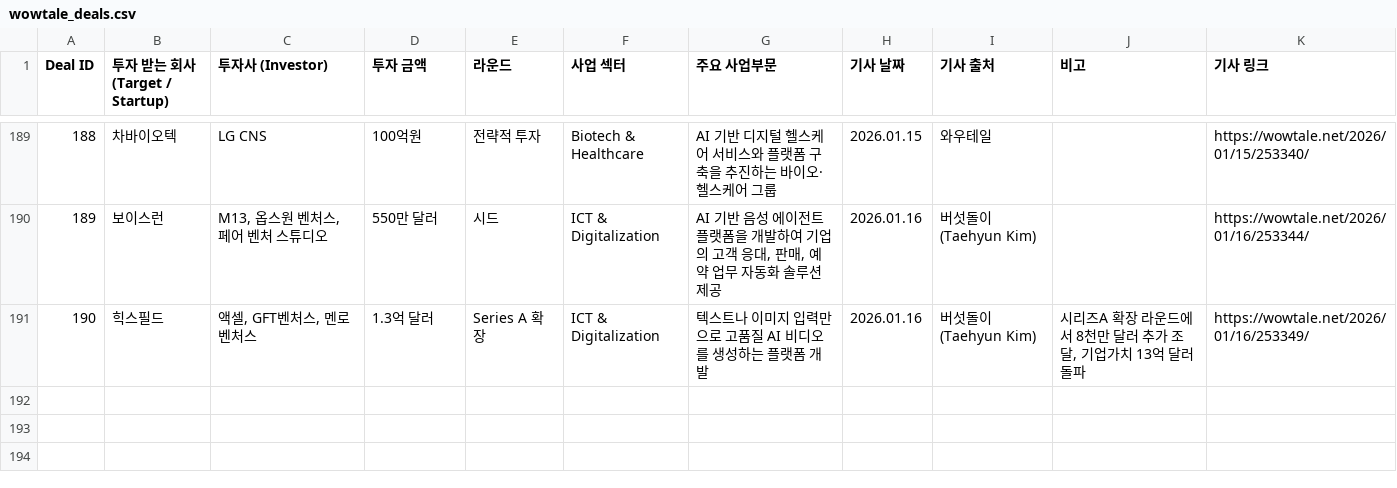
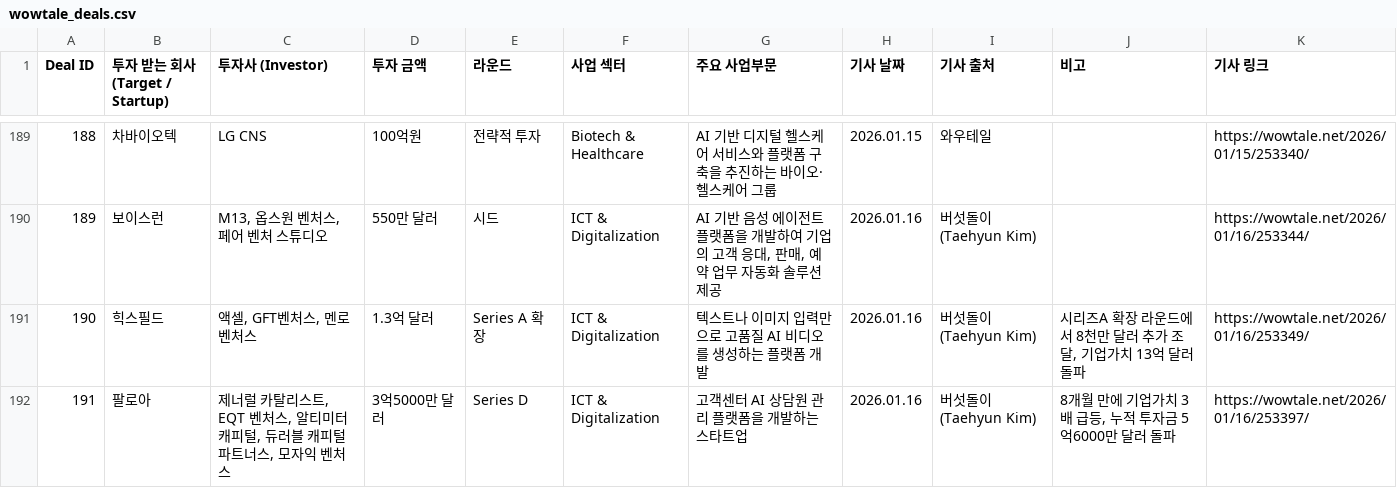
Before and after one commit to LFIntern/VC-News, a CSV file: wowtale_deals.csv, drawn as a sheet; only a part is shown, gaps mark what is left out; the diff names each change by its address in the sheet, - before the commit and + after, or states it on an @@ line.

```diff
--- a/wowtale_deals.csv
+++ b/wowtale_deals.csv
+row 192: 191 | 팔로아 | 제너럴 카탈리스트, EQT 벤처스, 알티미터 캐피털, 듀러블 캐피털 파트너스, 모자익 벤처스 | 3억5000만 달러 | Series D | ICT & Digitalization | 고객센터 AI 상담원 관리 플랫폼을 개발하는 스타트업 | 2026.01.16 | 버섯돌이(Taehyun Kim) | 8개월 만에 기업가치 3배 급등, 누적 투자금 5억6000만 달러 돌파 | https://wowtale.net/2026/01/16/253397/
```
Also changed, not shown: lp_news_links.csv, lp_news_master_log.csv, 2 other files.
